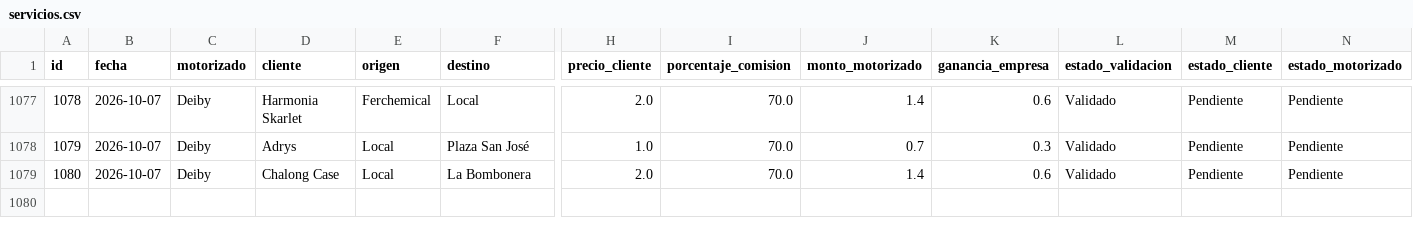
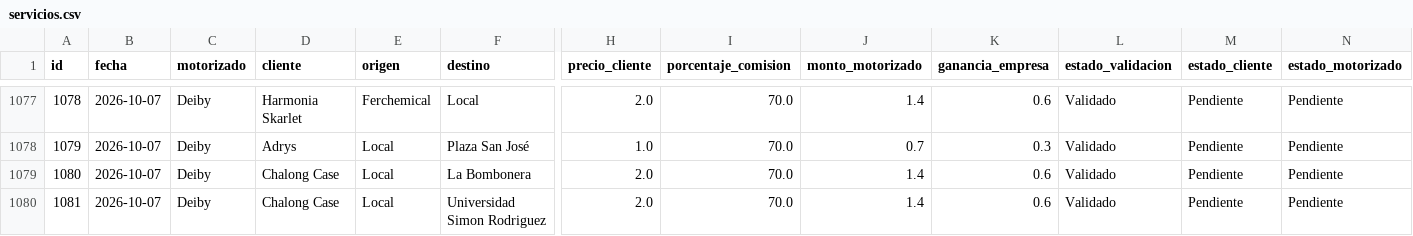
Before and after one commit to motovueltas-maker/Motovueltas-v2, a CSV file: servicios.csv, drawn as a sheet; only a part is shown, gaps mark what is left out; rows hold the shown columns only; the diff names each change by its address in the sheet, - before the commit and + after, or states it on an @@ line.

Commit message:
Nueva vuelta #1081 para Chalong Case

```diff
--- a/servicios.csv
+++ b/servicios.csv
+row 1080: 1081 | 2026-10-07 | Deiby | Chalong Case | Local | Universidad Simon Rodriguez | 2.0 | 70.0 | 1.4 | 0.6 | Validado | Pendiente | Pendiente
```
